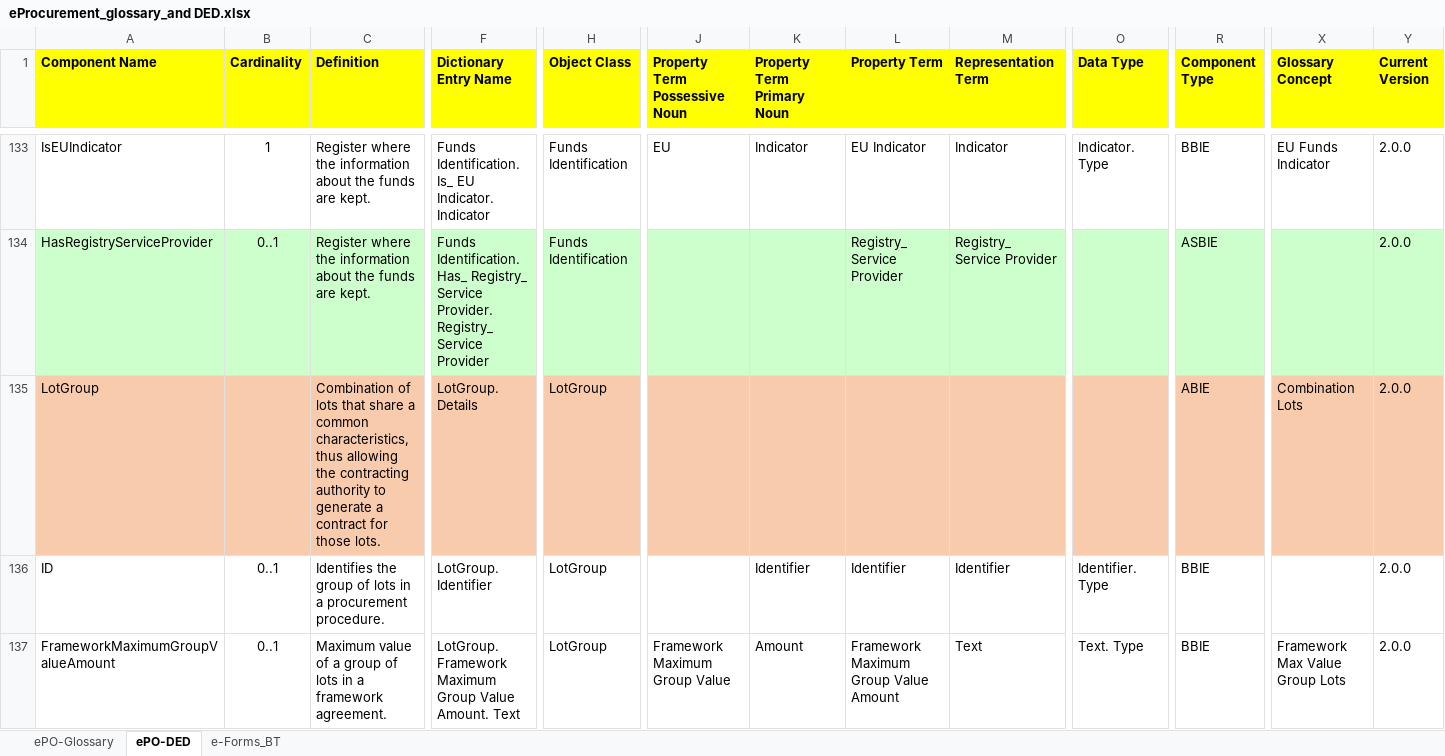
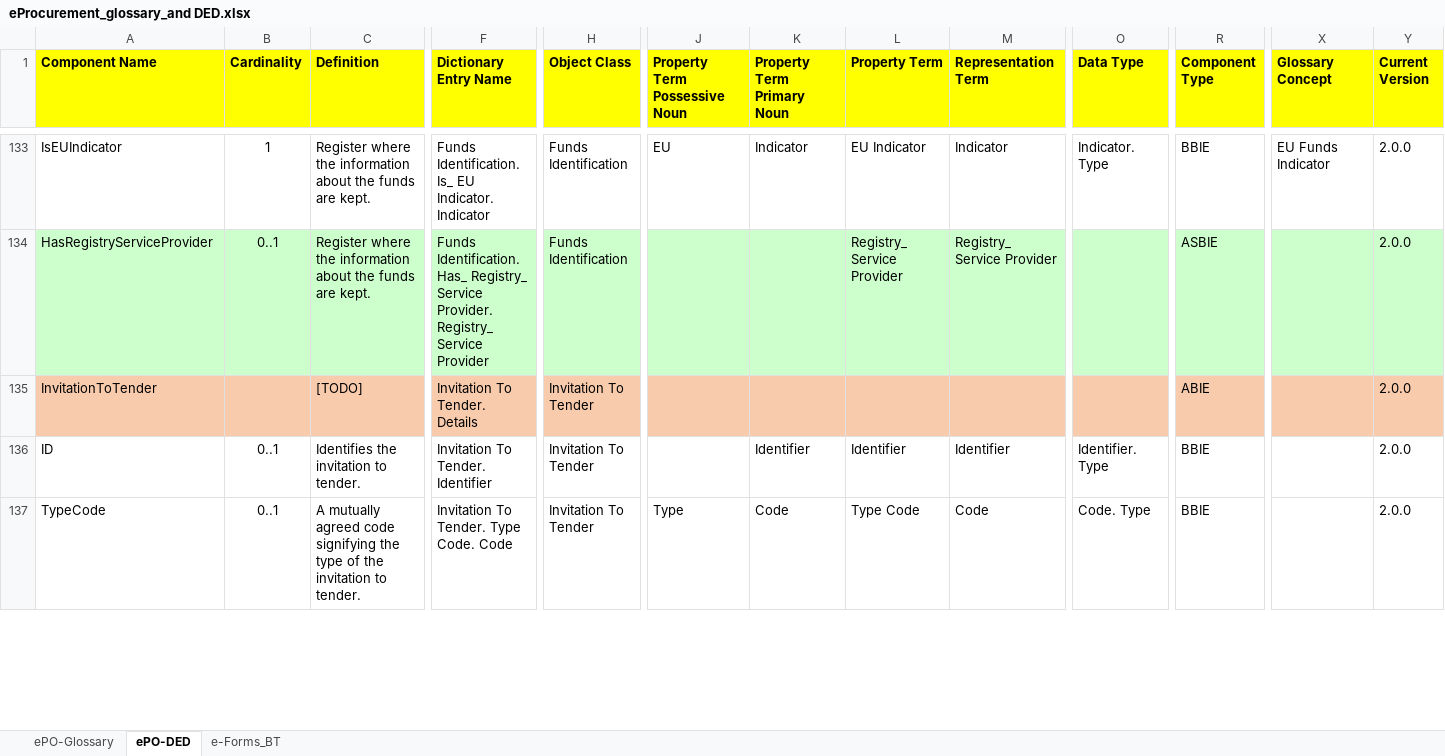
Before and after one commit to eProcurement-everis/ePO, an Excel workbook: 02_IR_DED/eProcurement_glossary_and DED.xlsx, sheet ePO-DED, drawn as a sheet; only a part is shown, gaps mark what is left out; the shorter side is filled out with more unchanged rows; values as stored, in another font and other column widths than the file's, no borders; removed rows and columns are numbered as before the commit, all else as after; rows hold the shown columns only; the diff covers the shown part only; the diff names each change by its address in the sheet, - before the commit and + after, or states it on an @@ line.

Commit message:
DED Updated

```diff
--- a/02_IR_DED/eProcurement_glossary_and DED.xlsx (sheet ePO-DED)
+++ b/02_IR_DED/eProcurement_glossary_and DED.xlsx (sheet ePO-DED)
-row 135: LotGroup |  | Combination of lots that share a common characteristics, thus allowing the contracting authority to generate a contract for those lots. | LotGroup. Details | LotGroup |  |  |  |  |  | ABIE | Combination Lots | 2.0.0
-row 136: ID | 0..1 | Identifies the group of lots in a procurement procedure. | LotGroup. Identifier | LotGroup |  | Identifier | Identifier | Identifier | Identifier. Type | BBIE |  | 2.0.0
-row 137: FrameworkMaximumGroupValueAmount | 0..1 | Maximum value of a group of lots in a framework agreement. | LotGroup. Framework Maximum Group Value Amount. Text | LotGroup | Framework Maximum Group Value | Amount | Framework Maximum Group Value Amount | Text | Text. Type | BBIE | Framework Max Value Group Lots | 2.0.0
```
Also changed, not shown: 5 added rows, 3 removed rows and 11 edited cells elsewhere in this sheet, formulas that keep their value.
